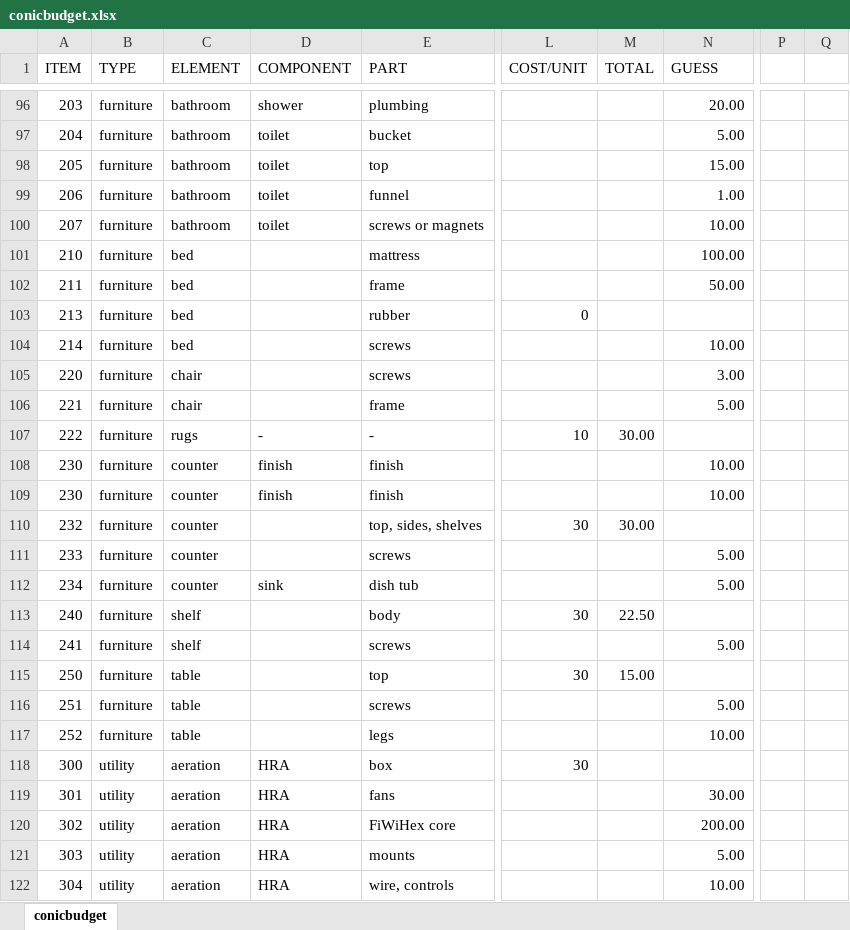
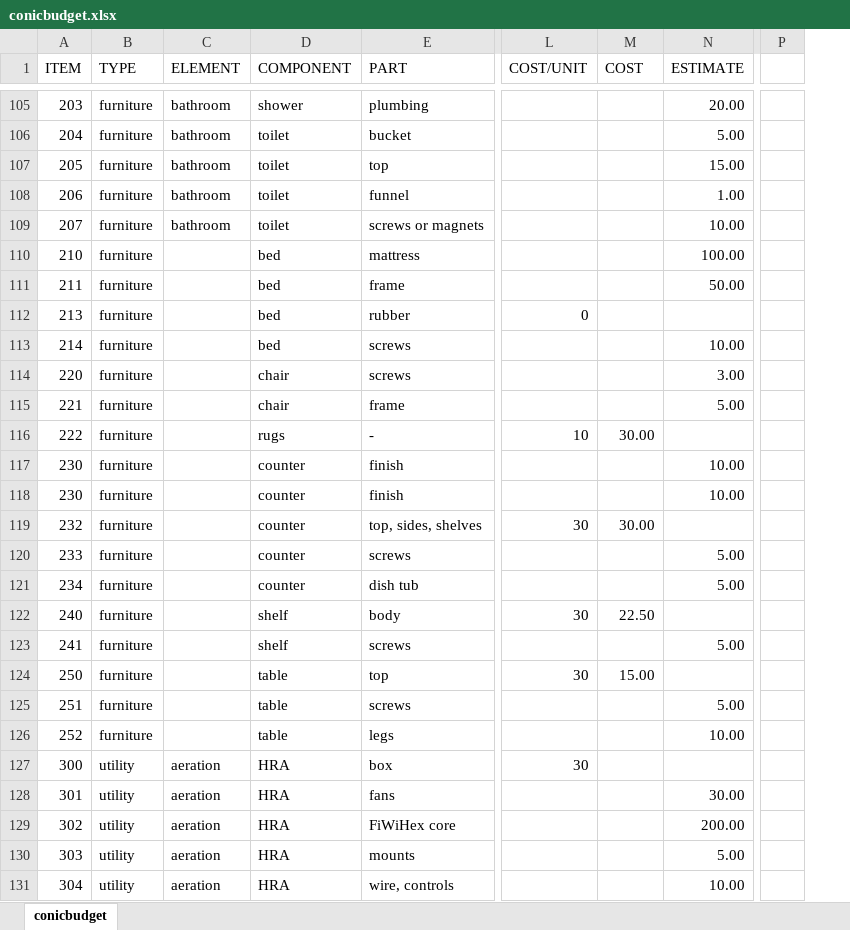
Before and after one commit to human-conditions/yodrew.github.io-original, an Excel workbook: _includes/conicbudget.xlsx, sheet conicbudget, drawn as a sheet; only a part is shown, gaps mark what is left out; values as stored, in another font and other column widths than the file's, no borders; removed rows and columns are numbered as before the commit, all else as after; the diff covers the shown part only; the diff names each change by its address in the sheet, - before the commit and + after, or states it on an @@ line.

```diff
--- a/_includes/conicbudget.xlsx (sheet conicbudget)
+++ b/_includes/conicbudget.xlsx (sheet conicbudget)
-column P, empty
-column Q, empty
+column P, empty
-M1: TOTAL
+M1: COST
-N1: GUESS
+N1: ESTIMATE
-C110:C113 (ELEMENT): bed
+C110:C113 (ELEMENT): (empty)
-D110:D113 (COMPONENT): (empty)
+D110:D113 (COMPONENT): bed
-C114:C115 (ELEMENT): chair
+C114:C115 (ELEMENT): (empty)
-D114:D115 (COMPONENT): (empty)
+D114:D115 (COMPONENT): chair
-C116 (ELEMENT): rugs
+C116 (ELEMENT): (empty)
-D116 (COMPONENT): -
+D116 (COMPONENT): rugs
-C117:C121 (ELEMENT): counter
+C117:C121 (ELEMENT): (empty)
-D117:D118 (COMPONENT): finish
+D117:D118 (COMPONENT): counter
-D119:D120 (COMPONENT): (empty)
+D119:D120 (COMPONENT): counter
-D121 (COMPONENT): sink
+D121 (COMPONENT): counter
-C122:C123 (ELEMENT): shelf
+C122:C123 (ELEMENT): (empty)
-D122:D123 (COMPONENT): (empty)
+D122:D123 (COMPONENT): shelf
-C124:C126 (ELEMENT): table
+C124:C126 (ELEMENT): (empty)
-D124:D126 (COMPONENT): (empty)
+D124:D126 (COMPONENT): table
```
Also changed, not shown: 10 added rows, 1 removed row, 1 moved row, 231 edited cells and cell formats elsewhere in this sheet, formulas that keep their value.
